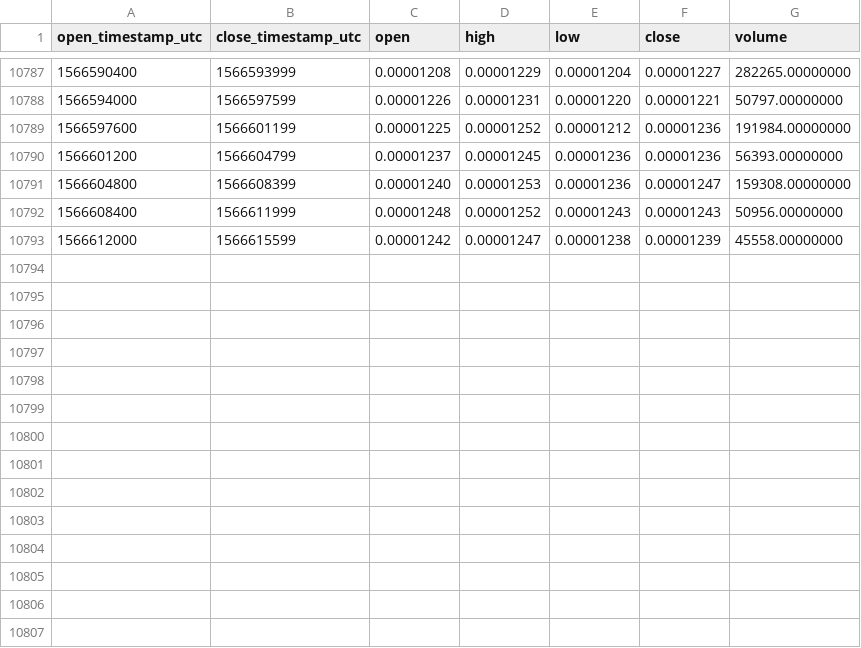
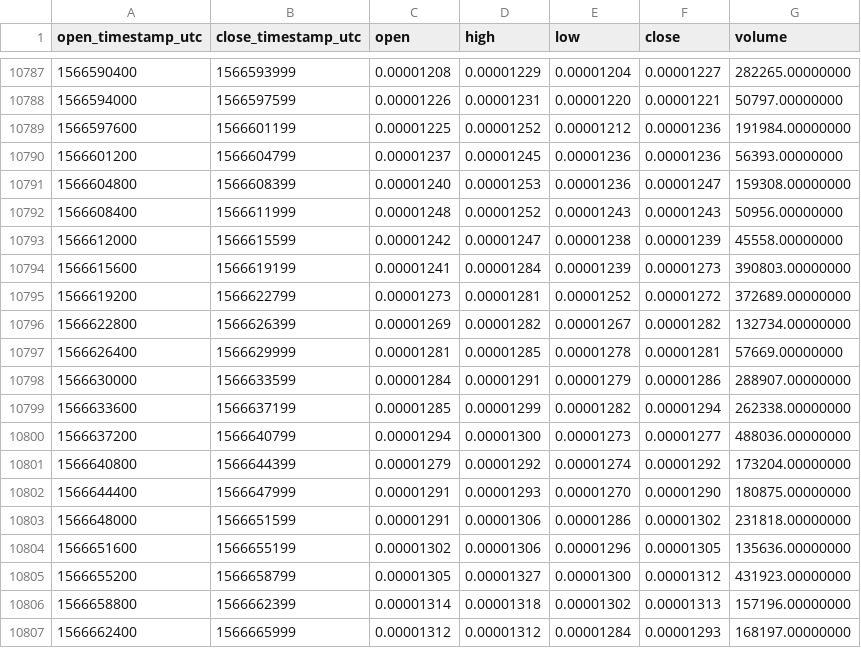
Before and after one commit to cryptobigbro/binance-THETABTC, a CSV file: binance-THETABTC-1h.csv, drawn as a sheet; only a part is shown, gaps mark what is left out; the diff names each change by its address in the sheet, - before the commit and + after, or states it on an @@ line.

Commit message:
Update OHLCV data.

```diff
--- a/binance-THETABTC-1h.csv
+++ b/binance-THETABTC-1h.csv
+row 10794: 1566615600 | 1566619199 | 0.00001241 | 0.00001284 | 0.00001239 | 0.00001273 | 390803.00000000
+row 10795: 1566619200 | 1566622799 | 0.00001273 | 0.00001281 | 0.00001252 | 0.00001272 | 372689.00000000
+row 10796: 1566622800 | 1566626399 | 0.00001269 | 0.00001282 | 0.00001267 | 0.00001282 | 132734.00000000
+row 10797: 1566626400 | 1566629999 | 0.00001281 | 0.00001285 | 0.00001278 | 0.00001281 | 57669.00000000
+row 10798: 1566630000 | 1566633599 | 0.00001284 | 0.00001291 | 0.00001279 | 0.00001286 | 288907.00000000
+row 10799: 1566633600 | 1566637199 | 0.00001285 | 0.00001299 | 0.00001282 | 0.00001294 | 262338.00000000
+row 10800: 1566637200 | 1566640799 | 0.00001294 | 0.00001300 | 0.00001273 | 0.00001277 | 488036.00000000
+row 10801: 1566640800 | 1566644399 | 0.00001279 | 0.00001292 | 0.00001274 | 0.00001292 | 173204.00000000
+row 10802: 1566644400 | 1566647999 | 0.00001291 | 0.00001293 | 0.00001270 | 0.00001290 | 180875.00000000
+row 10803: 1566648000 | 1566651599 | 0.00001291 | 0.00001306 | 0.00001286 | 0.00001302 | 231818.00000000
+row 10804: 1566651600 | 1566655199 | 0.00001302 | 0.00001306 | 0.00001296 | 0.00001305 | 135636.00000000
+row 10805: 1566655200 | 1566658799 | 0.00001305 | 0.00001327 | 0.00001300 | 0.00001312 | 431923.00000000
+row 10806: 1566658800 | 1566662399 | 0.00001314 | 0.00001318 | 0.00001302 | 0.00001313 | 157196.00000000
+row 10807: 1566662400 | 1566665999 | 0.00001312 | 0.00001312 | 0.00001284 | 0.00001293 | 168197.00000000
```
